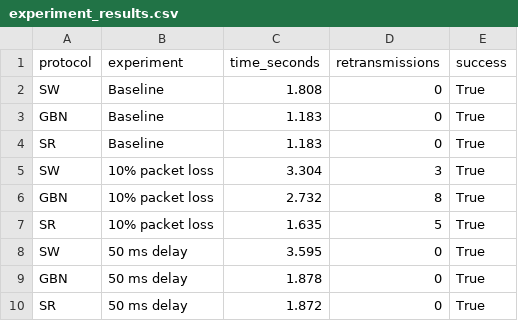
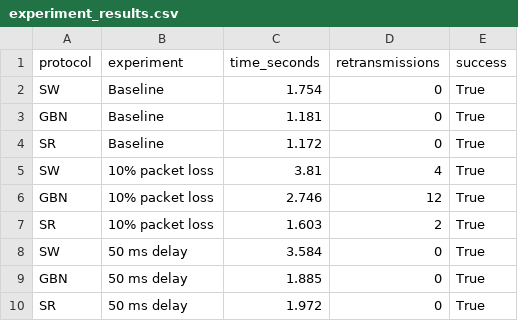
Before and after one commit to khushiraj-beep/coding-assignment1-p3, a CSV file: experiment_results.csv, drawn as a sheet.

Commit message:
Add updated protocol comparison graphs

```diff
--- a/experiment_results.csv
+++ b/experiment_results.csv
@@ -1,10 +1,10 @@
 protocol,experiment,time_seconds,retransmissions,success
-SW,Baseline,1.808,0,True
-GBN,Baseline,1.183,0,True
-SR,Baseline,1.183,0,True
-SW,10% packet loss,3.304,3,True
-GBN,10% packet loss,2.732,8,True
-SR,10% packet loss,1.635,5,True
-SW,50 ms delay,3.595,0,True
-GBN,50 ms delay,1.878,0,True
-SR,50 ms delay,1.872,0,True
+SW,Baseline,1.754,0,True
+GBN,Baseline,1.181,0,True
+SR,Baseline,1.172,0,True
+SW,10% packet loss,3.81,4,True
+GBN,10% packet loss,2.746,12,True
+SR,10% packet loss,1.603,2,True
+SW,50 ms delay,3.584,0,True
+GBN,50 ms delay,1.885,0,True
+SR,50 ms delay,1.972,0,True
```
Also changed, not shown: 3 other files.
